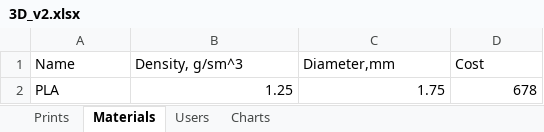
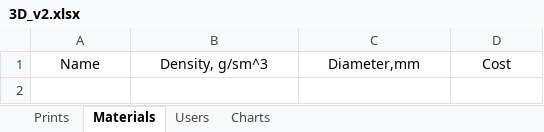
Before and after one commit to AlexeyZhukoff/3DPrinting_v2, an Excel workbook: 3D_v2.xlsx, sheet Materials, drawn as a sheet; values as stored, in another font and other column widths than the file's, no borders; the diff names each change by its address in the sheet, - before the commit and + after, or states it on an @@ line.

Commit message:
template

```diff
--- a/3D_v2.xlsx (sheet Materials)
+++ b/3D_v2.xlsx (sheet Materials)
-A1:D1 alignment: left
+A1:D1 alignment: center
-row 2: PLA | 1.25 | 1.75 | 678
```
Also changed, not shown: sheet Prints, charts or pictures.
